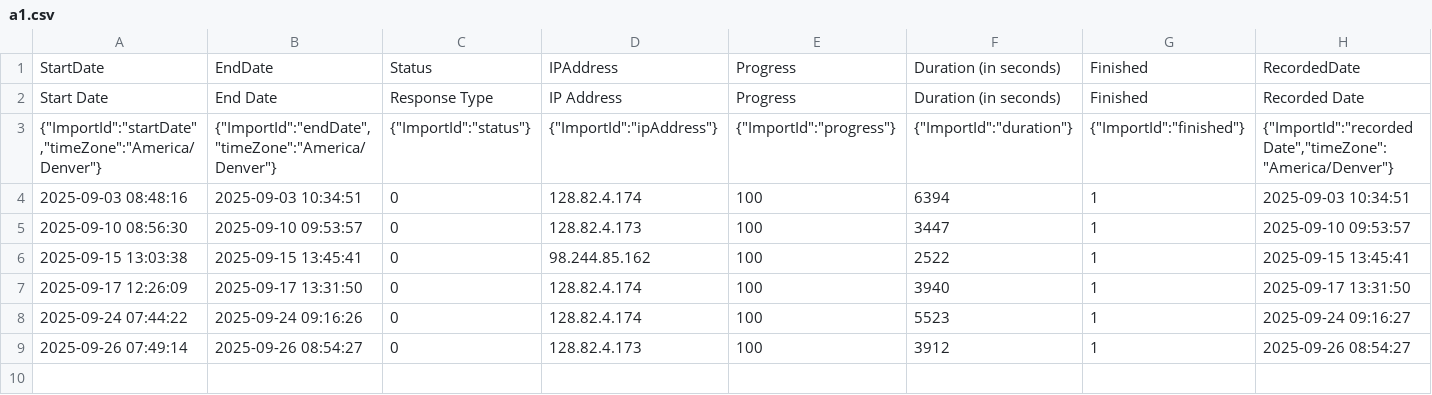
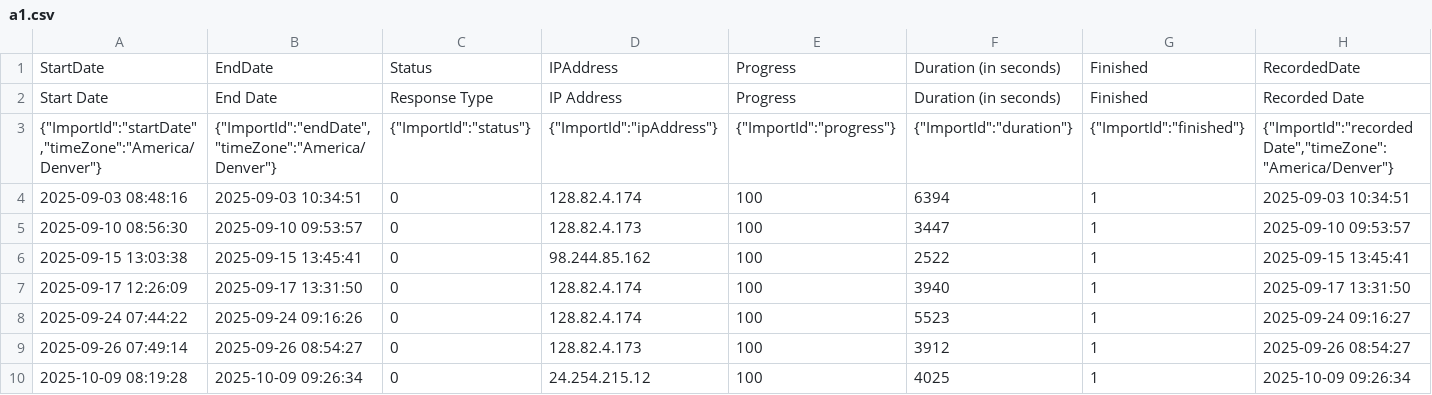
Before and after one commit to lamps-lab/knowledge-gain, a CSV file: data/newdata/a1.csv, drawn as a sheet; only a part is shown; rows hold the shown columns only; the diff names each change by its address in the sheet, - before the commit and + after, or states it on an @@ line.

```diff
--- a/data/newdata/a1.csv
+++ b/data/newdata/a1.csv
+row 10: 2025-10-09 08:19:28 | 2025-10-09 09:26:34 | 0 | 24.254.215.12 | 100 | 4025 | 1 | 2025-10-09 09:26:34
```
Also changed, not shown: data/newdata/a2.csv, data/newdata/a3.csv, 7 other files.
